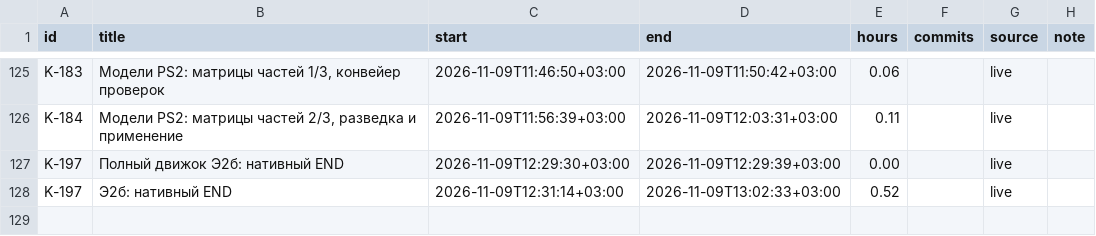
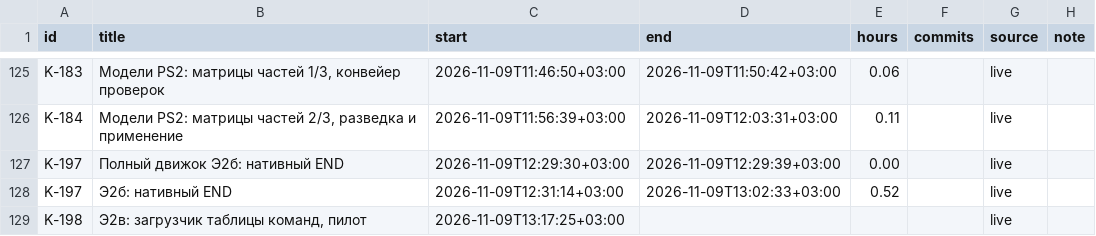
Before and after one commit to DmitriiTrifonov/sunpetal, a CSV file: tools/roadmap/timelog.csv, drawn as a sheet; only a part is shown, gaps mark what is left out; the diff names each change by its address in the sheet, - before the commit and + after, or states it on an @@ line.

```diff
--- a/tools/roadmap/timelog.csv
+++ b/tools/roadmap/timelog.csv
+row 129: K-198 | Э2в: загрузчик таблицы команд, пилот | 2026-11-09T13:17:25+03:00 |  |  |  | live
```
Also changed, not shown: 9 other files.
